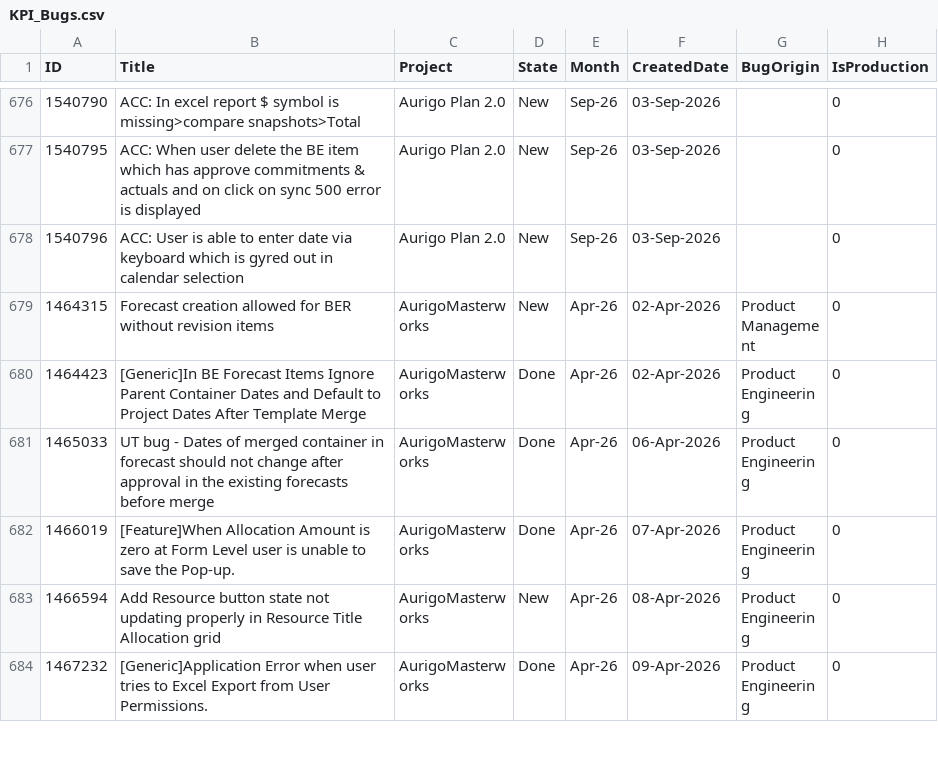
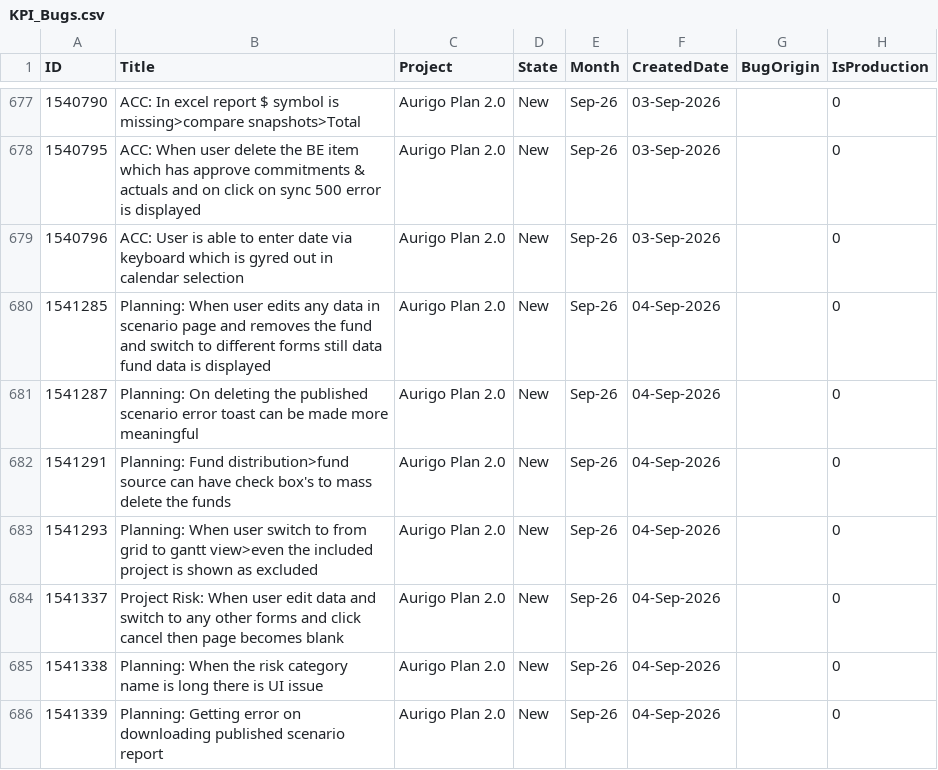
Before and after one commit to manishwali/Experiment, a CSV file: KPI_Bugs.csv, drawn as a sheet; only a part is shown, gaps mark what is left out; the shorter side is filled out with more unchanged rows; the diff covers the shown part only.

```diff
--- a/KPI_Bugs.csv
+++ b/KPI_Bugs.csv
@@ -678 +679,8 @@
 "1540796","ACC: User is able to enter date via keyboard which is gyred out in calendar selection","Aurigo Plan 2.0","New","Sep-26","03-Sep-2026","","0"
+"1541285","Planning: When user edits any data in scenario page and removes the fund and switch to different forms still data fund data is displayed","Aurigo Plan 2.0","New","Sep-26","04-Sep-2026","","0"
+"1541287","Planning: On deleting the published scenario error toast can be made more meaningful","Aurigo Plan 2.0","New","Sep-26","04-Sep-2026","","0"
+"1541291","Planning: Fund distribution>fund source can have check box's to mass delete the funds","Aurigo Plan 2.0","New","Sep-26","04-Sep-2026","","0"
+"1541293","Planning: When user switch to from grid to gantt view>even the included project is shown as excluded","Aurigo Plan 2.0","New","Sep-26","04-Sep-2026","","0"
+"1541337","Project Risk: When user edit data and switch to any other forms and click cancel then page becomes blank","Aurigo Plan 2.0","New","Sep-26","04-Sep-2026","","0"
+"1541338","Planning: When the risk category name is long there is UI issue","Aurigo Plan 2.0","New","Sep-26","04-Sep-2026","","0"
+"1541339","Planning: Getting error on downloading published scenario report","Aurigo Plan 2.0","New","Sep-26","04-Sep-2026","","0"
```
Also changed, not shown: 14 added rows, 2 removed rows and 20 edited cells elsewhere in this file, KPI_PBIs.csv.
